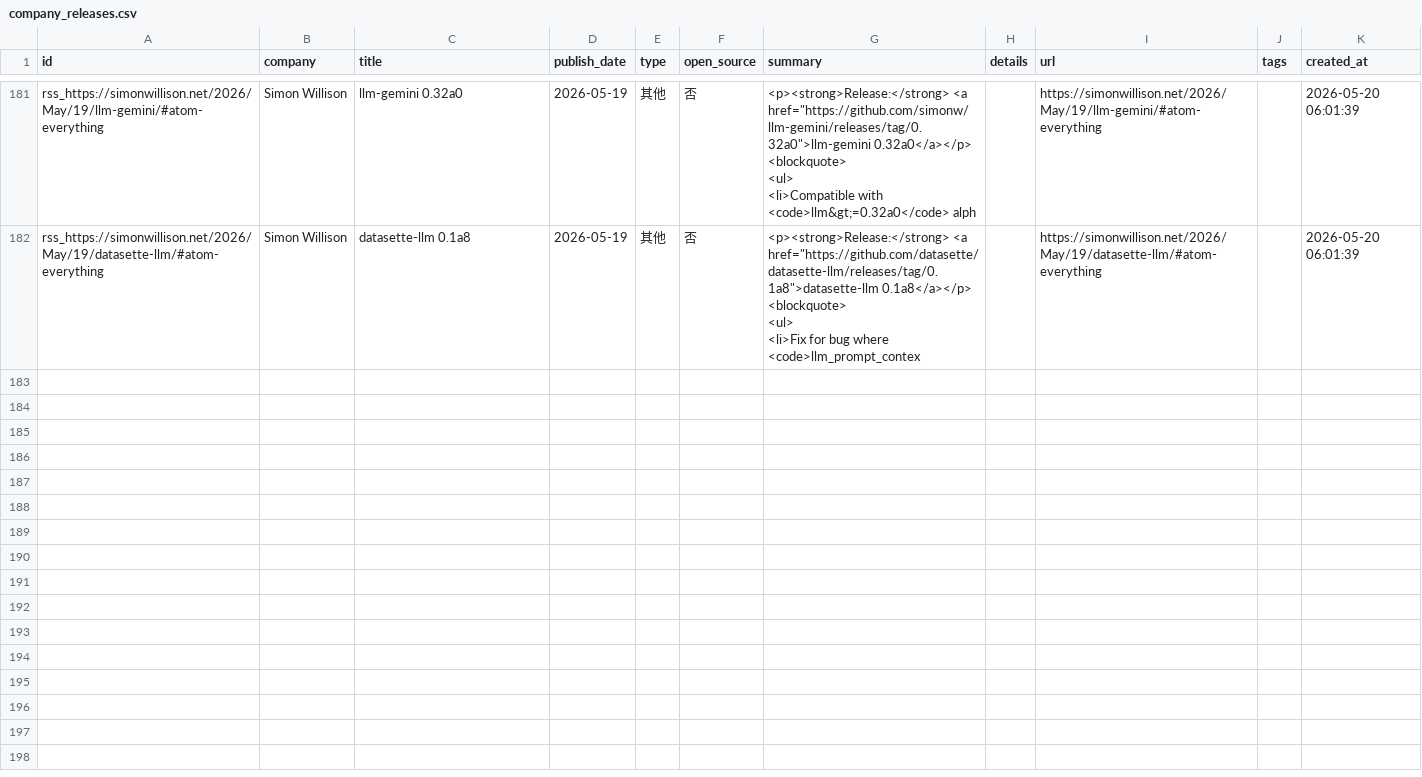
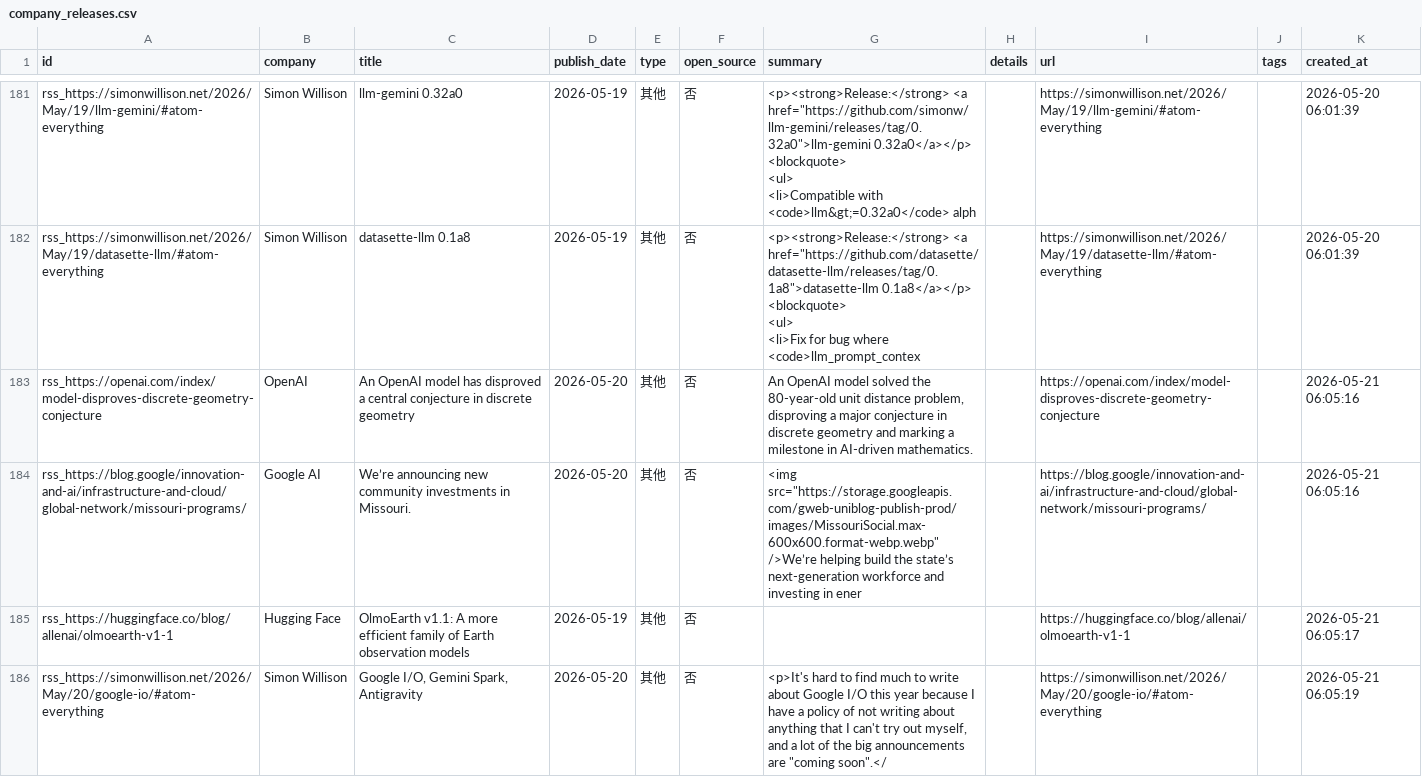
Before and after one commit to nottobeaproblem/github-trend-monitor, a CSV file: data/company_releases.csv, drawn as a sheet; only a part is shown, gaps mark what is left out; the diff names each change by its address in the sheet, - before the commit and + after, or states it on an @@ line.

```diff
--- a/data/company_releases.csv
+++ b/data/company_releases.csv
+row 183: rss_https://openai.com/index/model-disproves-discrete-geometry-conjecture | OpenAI | An OpenAI model has disproved a central conjecture in discrete geometry | 2026-05-20 | 其他 | 否 | An OpenAI model solved the 80-year-old unit distance problem, disproving a major conjecture in discrete geometry and marking a milestone in AI-driven mathematics. |  | https://openai.com/index/model-disproves-discrete-geometry-conjecture |  | 2026-05-21 06:05:16
+row 184: rss_https://blog.google/innovation-and-ai/infrastructure-and-cloud/global-network/missouri-programs/ | Google AI | We’re announcing new community investments in Missouri. | 2026-05-20 | 其他 | 否 | <img src="https://storage.googleapis.com/gweb-uniblog-publish-prod/images/MissouriSocial.max-600x600.format-webp.webp" />We’re helping build the state’s next-generation workforce and investing in ener |  | https://blog.google/innovation-and-ai/infrastructure-and-cloud/global-network/missouri-programs/ |  | 2026-05-21 06:05:16
+row 185: rss_https://huggingface.co/blog/allenai/olmoearth-v1-1 | Hugging Face | OlmoEarth v1.1: A more efficient family of Earth observation models | 2026-05-19 | 其他 | 否 |  |  | https://huggingface.co/blog/allenai/olmoearth-v1-1 |  | 2026-05-21 06:05:17
+row 186: rss_https://simonwillison.net/2026/May/20/google-io/#atom-everything | Simon Willison | Google I/O, Gemini Spark, Antigravity | 2026-05-20 | 其他 | 否 | <p>It's hard to find much to write about Google I/O this year because I have a policy of not writing about anything that I can't try out myself, and a lot of the big announcements are "coming soon".</ |  | https://simonwillison.net/2026/May/20/google-io/#atom-everything |  | 2026-05-21 06:05:19
```
Also changed, not shown: 7 other files.
